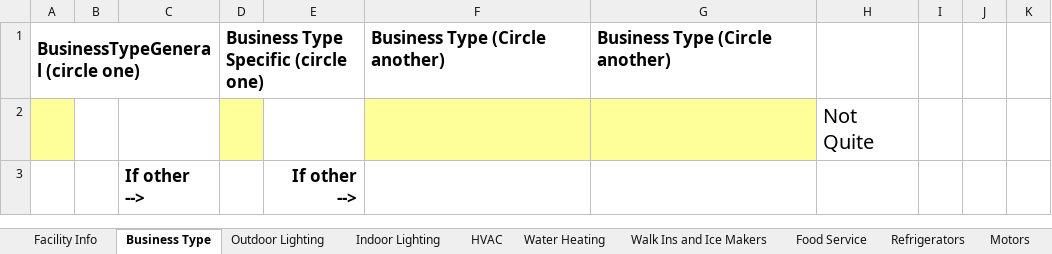
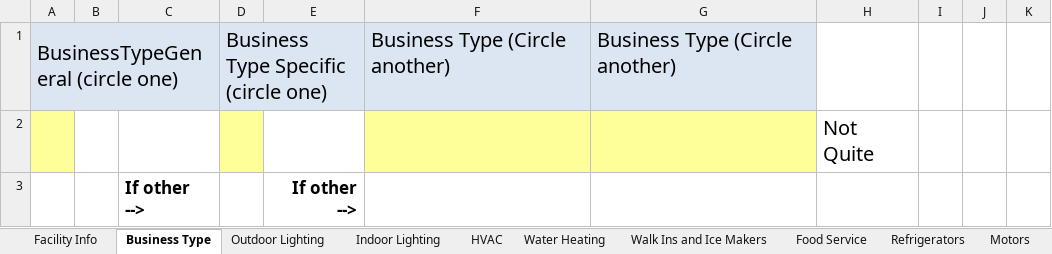
Before and after one commit to smurfing/MatrixPepco, an Excel workbook: Matrix WTEA Data Collection Form for Data Entry.xlsm, sheet Business Type, drawn as a sheet; only a part is shown; values as stored, in another font and other column widths than the file's, no borders; conditional formats not drawn; the diff names each change by its address in the sheet, - before the commit and + after, or states it on an @@ line.

```diff
--- a/Matrix WTEA Data Collection Form for Data Entry.xlsm (sheet Business Type)
+++ b/Matrix WTEA Data Collection Form for Data Entry.xlsm (sheet Business Type)
-A1:G1 fill: none
+A1:G1 fill: #DCE6F2
-A1 bold: on
+A1 bold: off, text size: larger
-D1 bold: on
+D1 bold: off, text size: larger
-F1:G1 bold: on
+F1:G1 bold: off, text size: larger
```
Also changed, not shown: formulas that keep their value, charts or pictures, Work Order - Lighting.xlsx.
